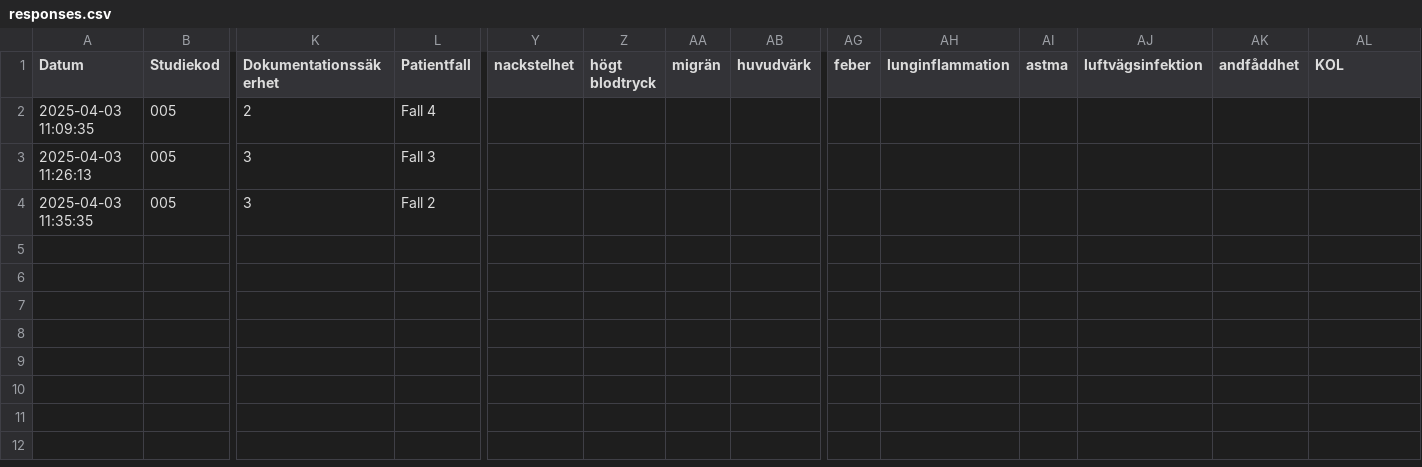
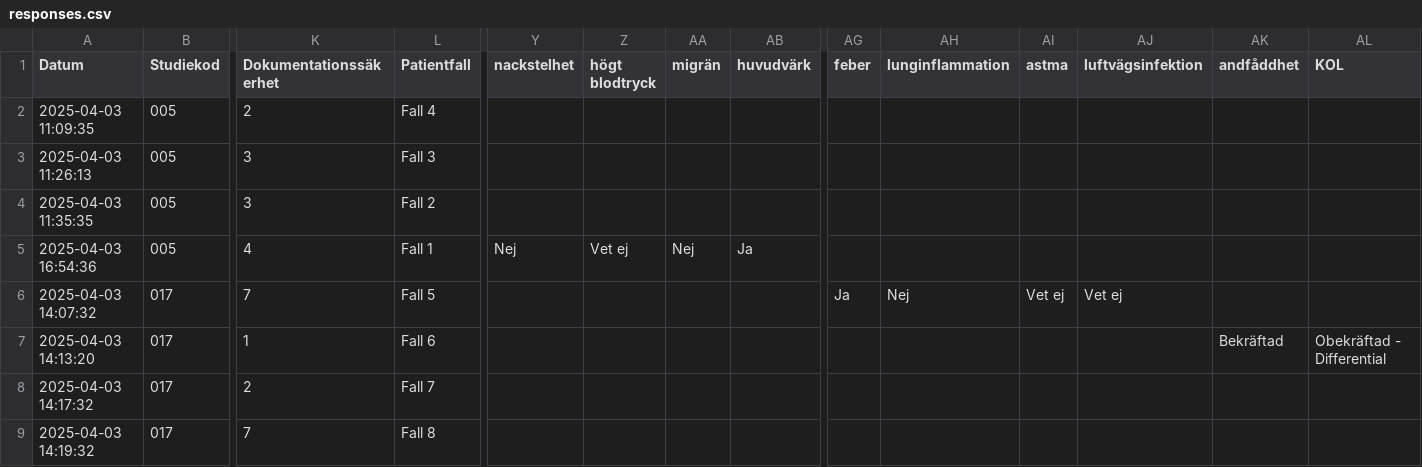
Before and after one commit to axcaz/documentation-infomodels, a CSV file: responses.csv, drawn as a sheet; only a part is shown, gaps mark what is left out; rows hold the shown columns only; the diff names each change by its address in the sheet, - before the commit and + after, or states it on an @@ line.

Commit message:
Fixat responses så pat.fall 1 dyker upp vid tolkning o visa svar

```diff
--- a/responses.csv
+++ b/responses.csv
+row 5: 2025-04-03 16:54:36 | 005 | 4 | Fall 1 | Nej | Vet ej | Nej | Ja
+row 6: 2025-04-03 14:07:32 | 017 | 7 | Fall 5 |  |  |  |  | Ja | Nej | Vet ej | Vet ej
+row 7: 2025-04-03 14:13:20 | 017 | 1 | Fall 6 |  |  |  |  |  |  |  |  | Bekräftad | Obekräftad - Differential
+row 8: 2025-04-03 14:17:32 | 017 | 2 | Fall 7
+row 9: 2025-04-03 14:19:32 | 017 | 7 | Fall 8
```
